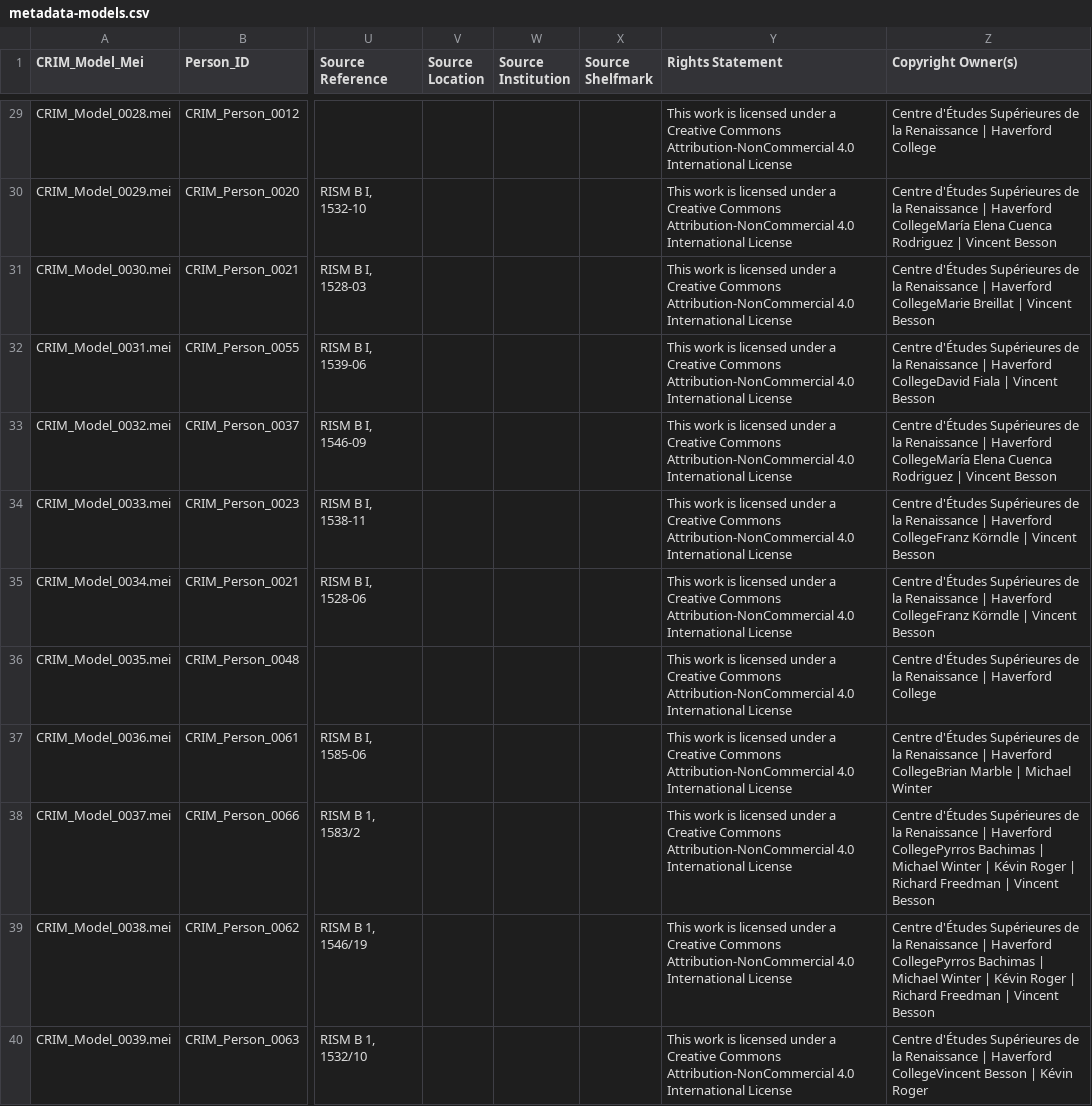
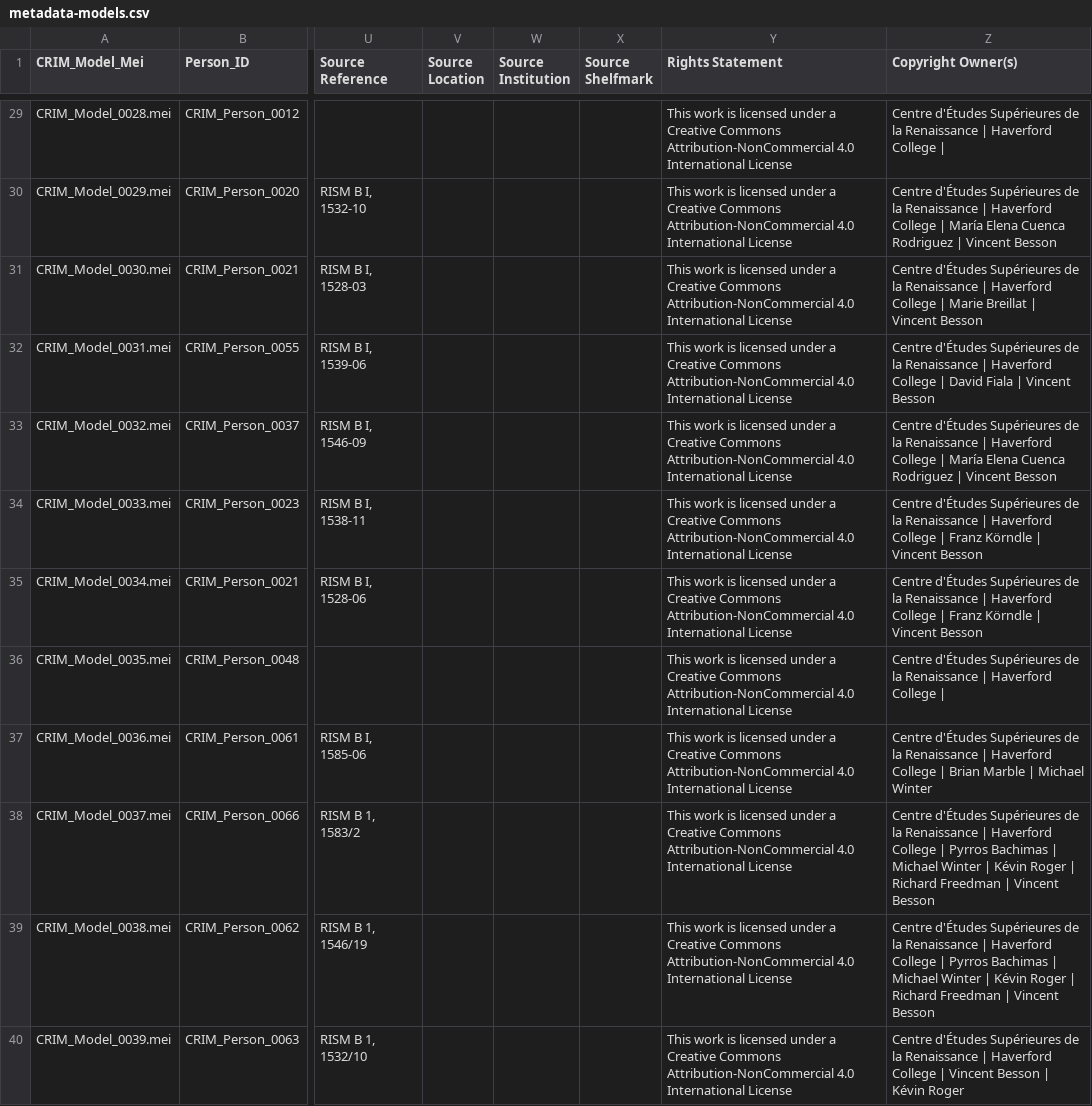
Before and after one commit to CRIM-Project/CRIM-online, a CSV file: mei-processing/update324/data/metadata-models.csv, drawn as a sheet; only a part is shown, gaps mark what is left out; the diff covers the shown part only; the diff names each change by its address in the sheet, - before the commit and + after, or states it on an @@ line.

```diff
--- a/mei-processing/update324/data/metadata-models.csv
+++ b/mei-processing/update324/data/metadata-models.csv
-Z29 (Copyright Owner(s)): …Haverford College
+Z29 (Copyright Owner(s)): …Haverford College |
-Z30 (Copyright Owner(s)): …| Haverford CollegeMaría Elena Cuenca…
+Z30 (Copyright Owner(s)): …| Haverford College | María Elena Cuenca…
-Z31 (Copyright Owner(s)): …| Haverford CollegeMarie Breillat |…
+Z31 (Copyright Owner(s)): …| Haverford College | Marie Breillat |…
-Z32 (Copyright Owner(s)): …| Haverford CollegeDavid Fiala |…
+Z32 (Copyright Owner(s)): …| Haverford College | David Fiala |…
-Z33 (Copyright Owner(s)): …| Haverford CollegeMaría Elena Cuenca…
+Z33 (Copyright Owner(s)): …| Haverford College | María Elena Cuenca…
-Z34:Z35 (Copyright Owner(s)): …| Haverford CollegeFranz Körndle |…
+Z34:Z35 (Copyright Owner(s)): …| Haverford College | Franz Körndle |…
-Z36 (Copyright Owner(s)): …Haverford College
+Z36 (Copyright Owner(s)): …Haverford College |
-Z37 (Copyright Owner(s)): …| Haverford CollegeBrian Marble |…
+Z37 (Copyright Owner(s)): …| Haverford College | Brian Marble |…
-Z38:Z39 (Copyright Owner(s)): …| Haverford CollegePyrros Bachimas |…
+Z38:Z39 (Copyright Owner(s)): …| Haverford College | Pyrros Bachimas |…
-Z40 (Copyright Owner(s)): …| Haverford CollegeVincent Besson |…
+Z40 (Copyright Owner(s)): …| Haverford College | Vincent Besson |…
```
Also changed, not shown: 38 edited cells elsewhere in this file, 43 other files.
